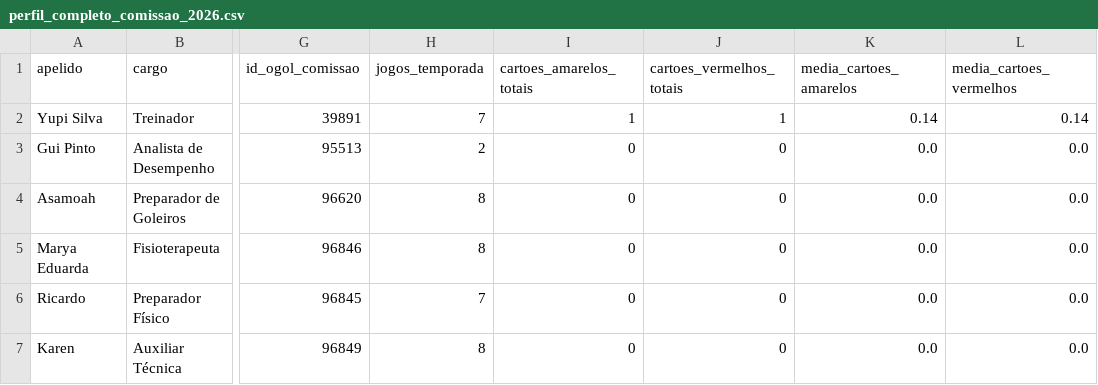
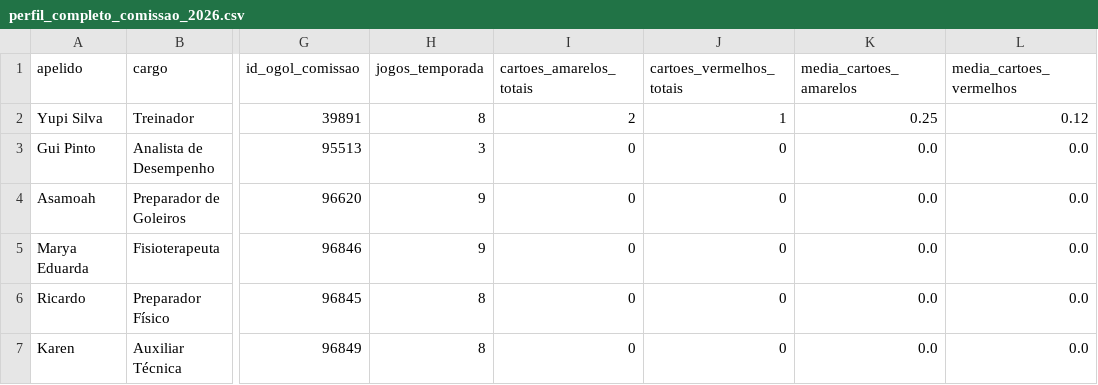
Before and after one commit to Guibfpinto/Web_App_Linhares, a CSV file: perfil_completo_comissao_2026.csv, drawn as a sheet; only a part is shown, gaps mark what is left out; the diff names each change by its address in the sheet, - before the commit and + after, or states it on an @@ line.

```diff
--- a/perfil_completo_comissao_2026.csv
+++ b/perfil_completo_comissao_2026.csv
-H2 (jogos_temporada): 7
+H2 (jogos_temporada): 8
-I2 (cartoes_amarelos_totais): 1
+I2 (cartoes_amarelos_totais): 2
-K2 (media_cartoes_amarelos): 0.14
+K2 (media_cartoes_amarelos): 0.25
-L2 (media_cartoes_vermelhos): 0.14
+L2 (media_cartoes_vermelhos): 0.12
-H3 (jogos_temporada): 2
+H3 (jogos_temporada): 3
-H4:H5 (jogos_temporada): 8
+H4:H5 (jogos_temporada): 9
-H6 (jogos_temporada): 7
+H6 (jogos_temporada): 8
```
Also changed, not shown: data/estatisticas_comissao_tecnica_profissional/estatisticas_comissao_tecnica_profissional_2026 copy.csv, 2 other files.
